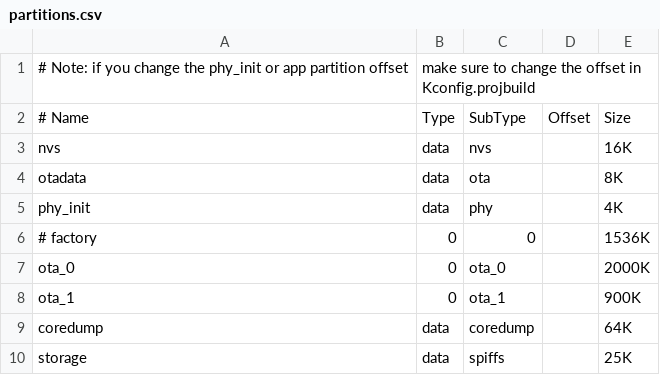
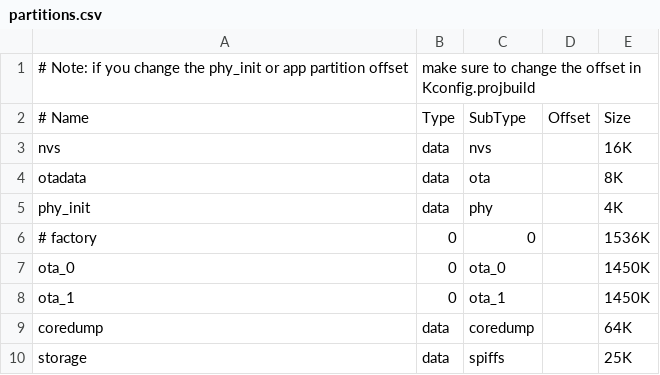
Before and after one commit to ThuanLeUte/esp32-idf-aws-fw, a CSV file: app/partitions.csv, drawn as a sheet.

Commit message:
update: Partitions

```diff
--- a/app/partitions.csv
+++ b/app/partitions.csv
@@ -6,4 +6,4 @@ phy_init, data, phy,     ,         4K
 # factory,  0,    0,       ,         1536K
-ota_0,    0,    ota_0,   ,         2000K
-ota_1,    0,    ota_1,   ,         900K
+ota_0,    0,    ota_0,   ,         1450K
+ota_1,    0,    ota_1,   ,         1450K
 coredump, data, coredump,,         64K
```
